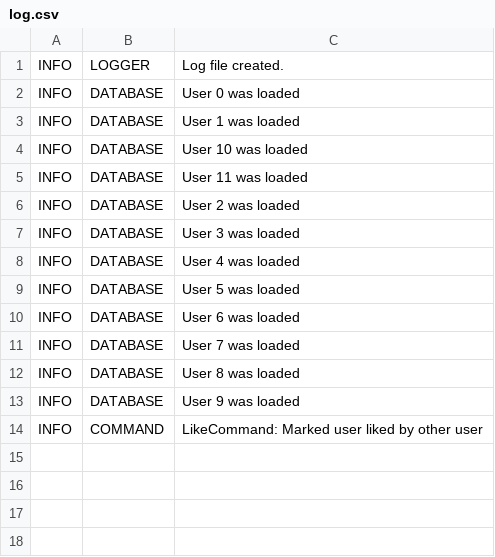
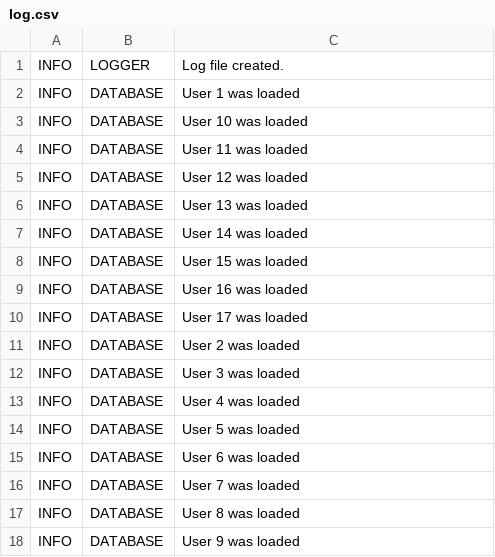
Before and after one commit to Meniakk/MatchApp, a CSV file: log.csv, drawn as a sheet.

```diff
--- a/log.csv
+++ b/log.csv
@@ -1,3 +1,2 @@
 INFO,LOGGER,Log file created.
-INFO,DATABASE,User 0 was loaded
 INFO,DATABASE,User 1 was loaded
@@ -5,2 +4,8 @@ INFO,DATABASE,User 10 was loaded
 INFO,DATABASE,User 11 was loaded
+INFO,DATABASE,User 12 was loaded
+INFO,DATABASE,User 13 was loaded
+INFO,DATABASE,User 14 was loaded
+INFO,DATABASE,User 15 was loaded
+INFO,DATABASE,User 16 was loaded
+INFO,DATABASE,User 17 was loaded
 INFO,DATABASE,User 2 was loaded
@@ -13,2 +18 @@ INFO,DATABASE,User 8 was loaded
 INFO,DATABASE,User 9 was loaded
-INFO,COMMAND,LikeCommand: Marked user liked by other user
```
Also changed, not shown: 9 other files.
